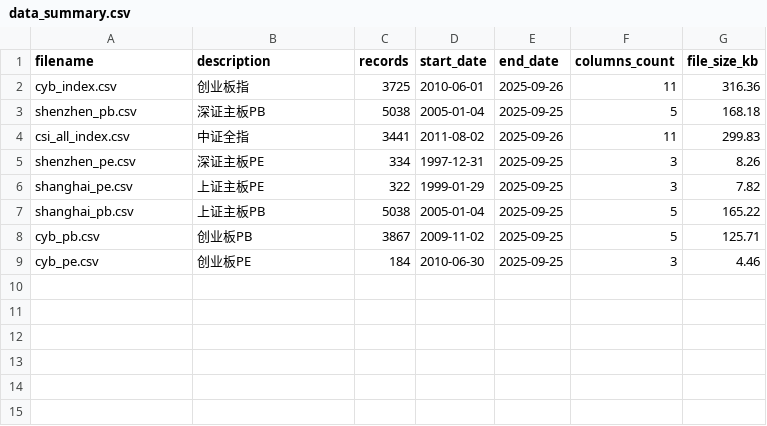
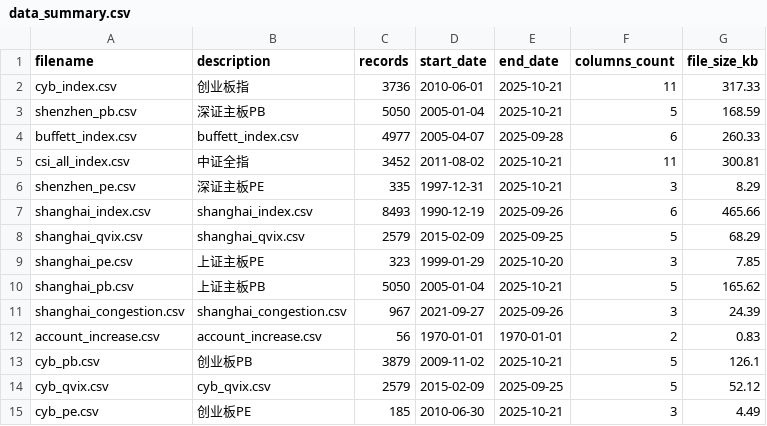
Before and after one commit to zhang1987wing/labs, a CSV file: stock/data/fundamentals/data_summary.csv, drawn as a sheet.

```diff
--- a/stock/data/fundamentals/data_summary.csv
+++ b/stock/data/fundamentals/data_summary.csv
@@ -1,9 +1,15 @@
 filename,description,records,start_date,end_date,columns_count,file_size_kb
-cyb_index.csv,创业板指,3725,2010-06-01,2025-09-26,11,316.36
-shenzhen_pb.csv,深证主板PB,5038,2005-01-04,2025-09-25,5,168.18
-csi_all_index.csv,中证全指,3441,2011-08-02,2025-09-26,11,299.83
-shenzhen_pe.csv,深证主板PE,334,1997-12-31,2025-09-25,3,8.26
-shanghai_pe.csv,上证主板PE,322,1999-01-29,2025-09-25,3,7.82
-shanghai_pb.csv,上证主板PB,5038,2005-01-04,2025-09-25,5,165.22
-cyb_pb.csv,创业板PB,3867,2009-11-02,2025-09-25,5,125.71
-cyb_pe.csv,创业板PE,184,2010-06-30,2025-09-25,3,4.46
+cyb_index.csv,创业板指,3736,2010-06-01,2025-10-21,11,317.33
+shenzhen_pb.csv,深证主板PB,5050,2005-01-04,2025-10-21,5,168.59
+buffett_index.csv,buffett_index.csv,4977,2005-04-07,2025-09-28,6,260.33
+csi_all_index.csv,中证全指,3452,2011-08-02,2025-10-21,11,300.81
+shenzhen_pe.csv,深证主板PE,335,1997-12-31,2025-10-21,3,8.29
+shanghai_index.csv,shanghai_index.csv,8493,1990-12-19,2025-09-26,6,465.66
+shanghai_qvix.csv,shanghai_qvix.csv,2579,2015-02-09,2025-09-25,5,68.29
+shanghai_pe.csv,上证主板PE,323,1999-01-29,2025-10-20,3,7.85
+shanghai_pb.csv,上证主板PB,5050,2005-01-04,2025-10-21,5,165.62
+shanghai_congestion.csv,shanghai_congestion.csv,967,2021-09-27,2025-09-26,3,24.39
+account_increase.csv,account_increase.csv,56,1970-01-01,1970-01-01,2,0.83
+cyb_pb.csv,创业板PB,3879,2009-11-02,2025-10-21,5,126.1
+cyb_qvix.csv,cyb_qvix.csv,2579,2015-02-09,2025-09-25,5,52.12
+cyb_pe.csv,创业板PE,185,2010-06-30,2025-10-21,3,4.49
```
Also changed, not shown: stock/buy_results.csv, stock/data/fundamentals/csi_all_index.csv, 18 other files.
